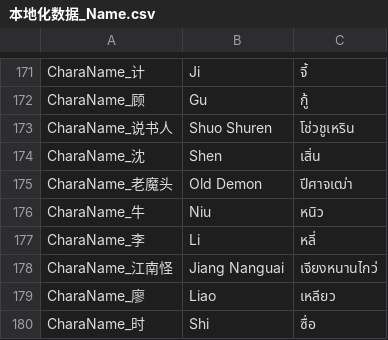
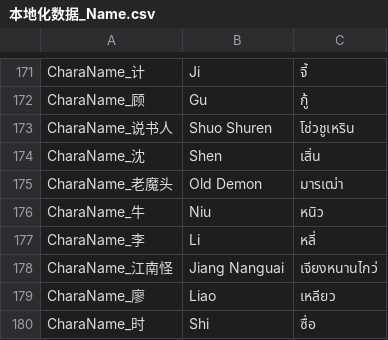
Before and after one commit to 1ookilo/WulinSH-TH, a CSV file: WulinPy/GenerateCSVtoXSLX/csv_input/本地化数据_Name.csv, drawn as a sheet; only a part is shown, gaps mark what is left out.

```diff
--- a/WulinPy/GenerateCSVtoXSLX/csv_input/本地化数据_Name.csv
+++ b/WulinPy/GenerateCSVtoXSLX/csv_input/本地化数据_Name.csv
@@ -174,3 +174,3 @@ CharaName_说书人,Shuo Shuren,โช่วชูเหริน
 CharaName_沈,Shen,เสิ่น
-CharaName_老魔头,Old Demon,ปีศาจเฒ่า
+CharaName_老魔头,Old Demon,มารเฒ่า
 CharaName_牛,Niu,หนิว
```
Also changed, not shown: WulinPy/GenerateCSVtoXSLX/csv_input/本地化数据_Buff.csv, WulinPy/GenerateCSVtoXSLX/csv_input/本地化数据_UI静态文本.csv, 8 other files.
